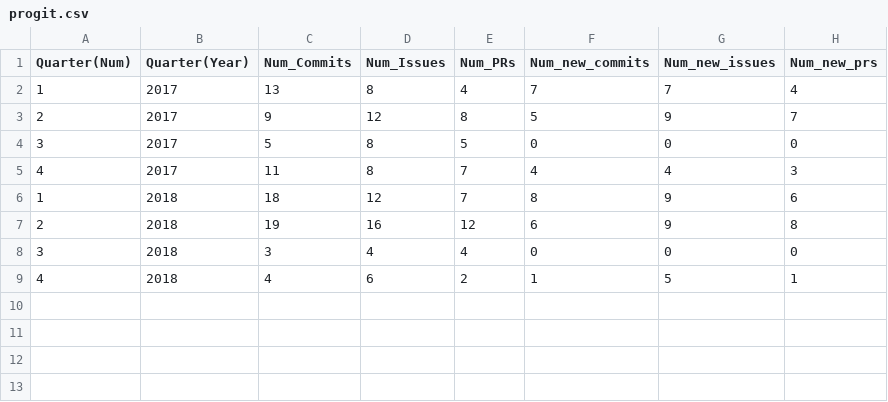
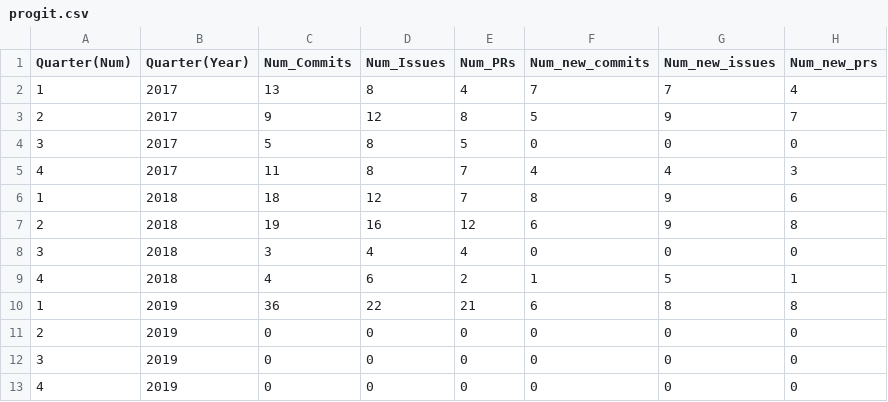
Before and after one commit to Polaris000/Chaoss_19_Microtasks, a CSV file: progit.csv, drawn as a sheet.

Commit message:
retrieve fresh data and update microtasks

```diff
--- a/progit.csv
+++ b/progit.csv
@@ -9 +9,5 @@ Quarter(Num),Quarter(Year),Num_Commits,Num_Issues,Num_PRs,Num_new_commits,Num_ne
 4,2018,4,6,2,1,5,1
+1,2019,36,22,21,6,8,8
+2,2019,0,0,0,0,0,0
+3,2019,0,0,0,0,0,0
+4,2019,0,0,0,0,0,0
```
Also changed, not shown: 8 other files.
